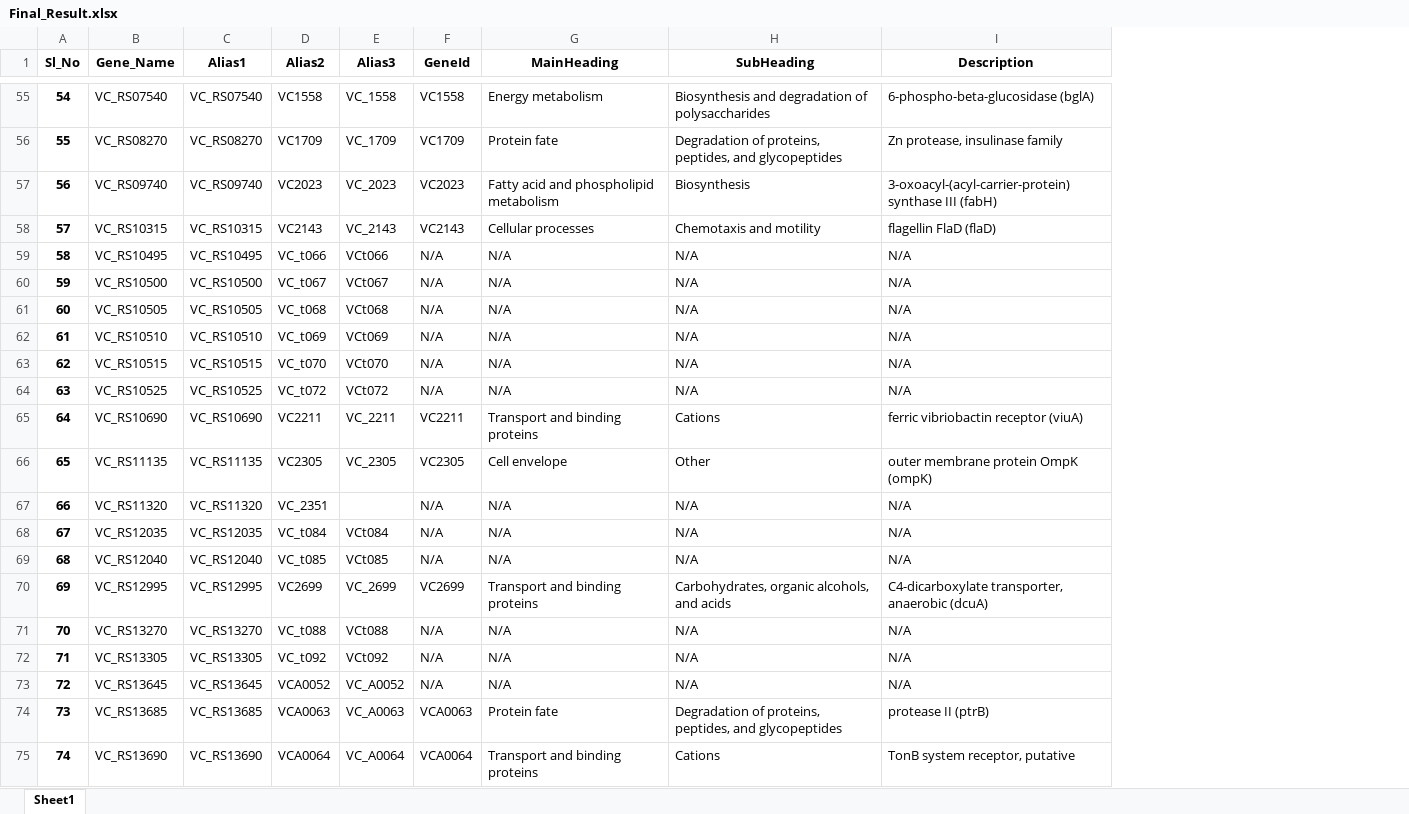
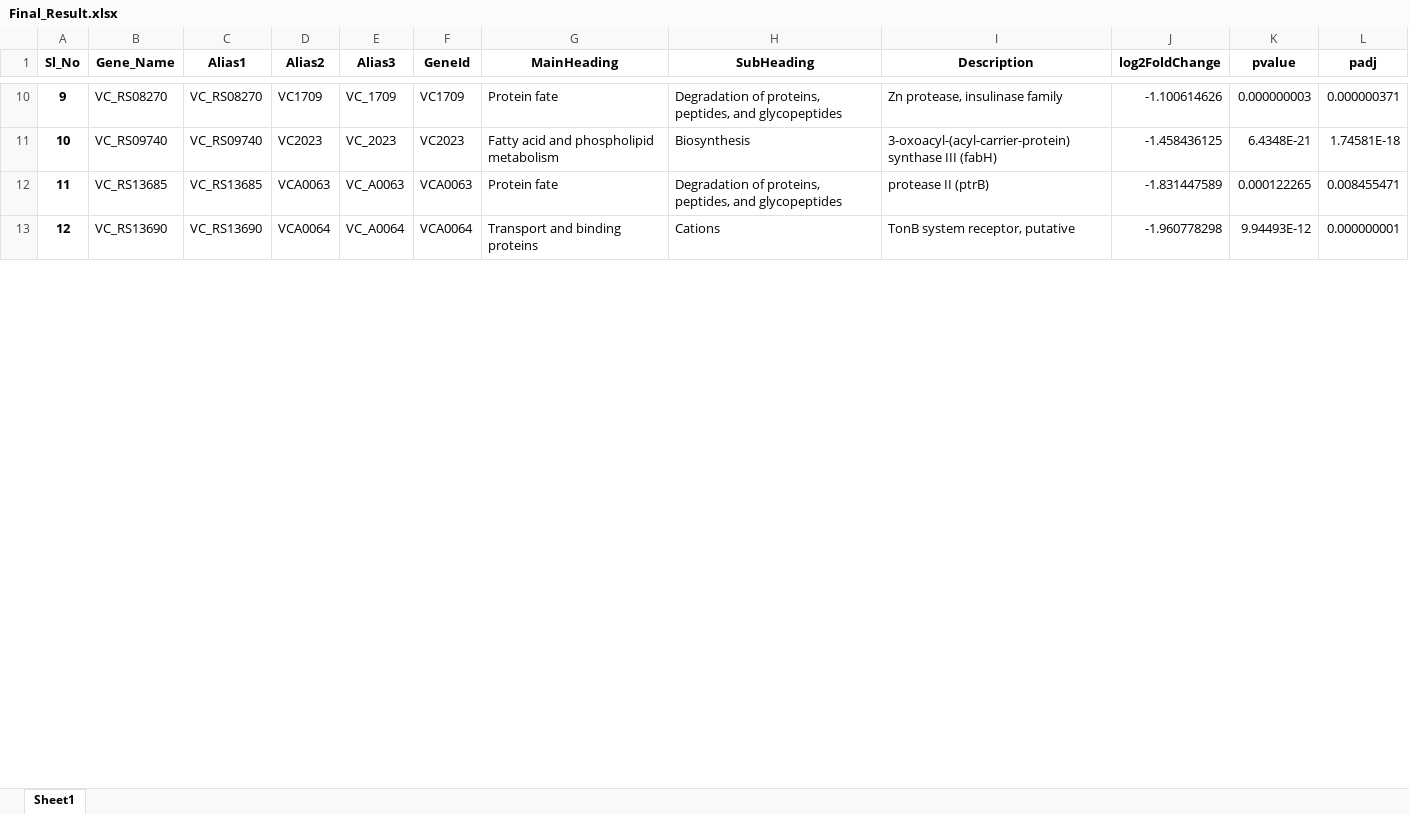
Before and after one commit to Pronay96/RNA_Sequece_Tool, an Excel workbook: File_Generation/Output_Files/Final_Result.xlsx, sheet Sheet1, drawn as a sheet; only a part is shown, gaps mark what is left out; values as stored, in another font and other column widths than the file's, no borders; removed rows and columns are numbered as before the commit, all else as after; the diff covers the shown part only; the diff names each change by its address in the sheet, - before the commit and + after, or states it on an @@ line.

```diff
--- a/File_Generation/Output_Files/Final_Result.xlsx (sheet Sheet1)
+++ b/File_Generation/Output_Files/Final_Result.xlsx (sheet Sheet1)
+column J (log2FoldChange), rows 10-13: -1.100614626 | -1.458436125 | -1.831447589 | -1.960778298
+column K (pvalue), rows 10-13: 0.000000003 | 6.4348E-21 | 0.000122265 | 9.94493E-12
+column L (padj), rows 10-13: 0.000000371 | 1.74581E-18 | 0.008455471 | 0.000000001
@@ column A (Sl_No) renumbered between rows 2 and 18 @@
-row 55: 54 | VC_RS07540 | VC_RS07540 | VC1558 | VC_1558 | VC1558 | Energy metabolism | Biosynthesis and degradation of polysaccharides | 6-phospho-beta-glucosidase (bglA)
-row 58: 57 | VC_RS10315 | VC_RS10315 | VC2143 | VC_2143 | VC2143 | Cellular processes | Chemotaxis and motility | flagellin FlaD (flaD)
-row 59: 58 | VC_RS10495 | VC_RS10495 | VC_t066 | VCt066 | N/A | N/A | N/A | N/A
-row 60: 59 | VC_RS10500 | VC_RS10500 | VC_t067 | VCt067 | N/A | N/A | N/A | N/A
-row 61: 60 | VC_RS10505 | VC_RS10505 | VC_t068 | VCt068 | N/A | N/A | N/A | N/A
-row 62: 61 | VC_RS10510 | VC_RS10510 | VC_t069 | VCt069 | N/A | N/A | N/A | N/A
-row 63: 62 | VC_RS10515 | VC_RS10515 | VC_t070 | VCt070 | N/A | N/A | N/A | N/A
-row 64: 63 | VC_RS10525 | VC_RS10525 | VC_t072 | VCt072 | N/A | N/A | N/A | N/A
-row 65: 64 | VC_RS10690 | VC_RS10690 | VC2211 | VC_2211 | VC2211 | Transport and binding proteins | Cations | ferric vibriobactin receptor (viuA)
-row 66: 65 | VC_RS11135 | VC_RS11135 | VC2305 | VC_2305 | VC2305 | Cell envelope | Other | outer membrane protein OmpK (ompK)
-row 67: 66 | VC_RS11320 | VC_RS11320 | VC_2351 |  | N/A | N/A | N/A | N/A
-row 68: 67 | VC_RS12035 | VC_RS12035 | VC_t084 | VCt084 | N/A | N/A | N/A | N/A
-row 69: 68 | VC_RS12040 | VC_RS12040 | VC_t085 | VCt085 | N/A | N/A | N/A | N/A
-row 70: 69 | VC_RS12995 | VC_RS12995 | VC2699 | VC_2699 | VC2699 | Transport and binding proteins | Carbohydrates, organic alcohols, and acids | C4-dicarboxylate transporter, anaerobic (dcuA)
-row 71: 70 | VC_RS13270 | VC_RS13270 | VC_t088 | VCt088 | N/A | N/A | N/A | N/A
-row 72: 71 | VC_RS13305 | VC_RS13305 | VC_t092 | VCt092 | N/A | N/A | N/A | N/A
-row 73: 72 | VC_RS13645 | VC_RS13645 | VCA0052 | VC_A0052 | N/A | N/A | N/A | N/A
```
Also changed, not shown: 69 removed rows elsewhere in this sheet, 5 other files.
